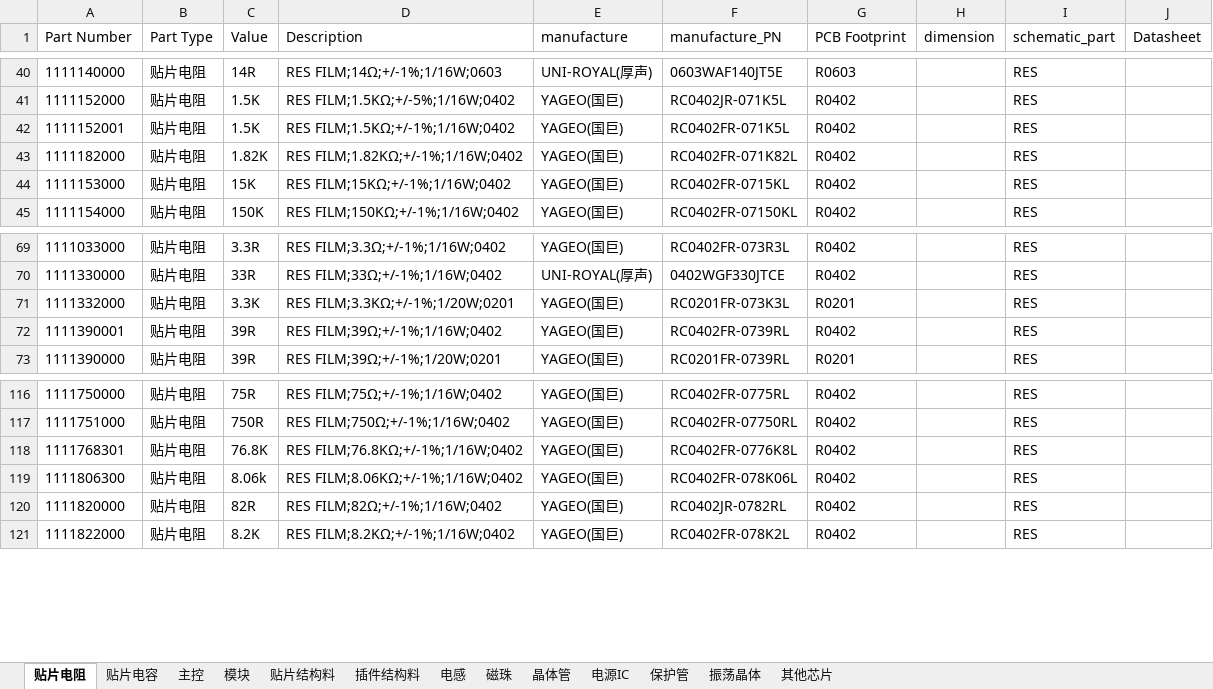
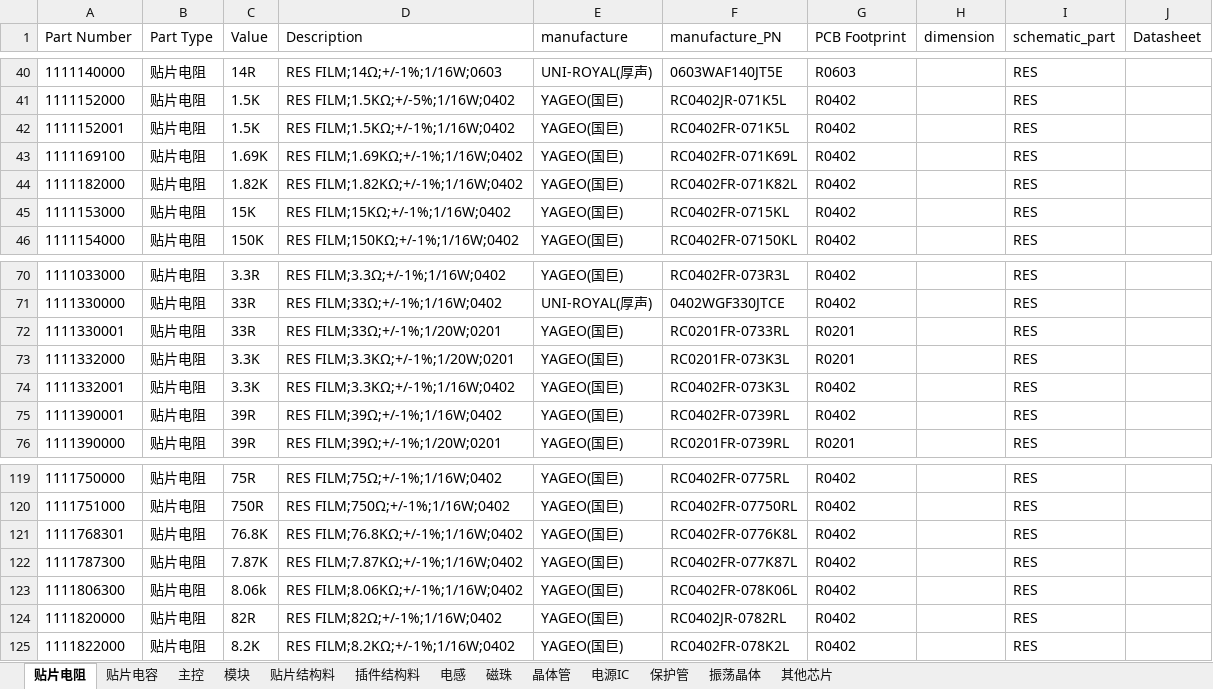
Before and after one commit to wuyunyang/Cadence_Lib, an Excel workbook: WyyComponentDatabase.xlsx, sheet 贴片电阻, drawn as a sheet; only a part is shown, gaps mark what is left out; values as stored, in another font and other column widths than the file's, no borders; the diff names each change by its address in the sheet, - before the commit and + after, or states it on an @@ line.

```diff
--- a/WyyComponentDatabase.xlsx (sheet 贴片电阻)
+++ b/WyyComponentDatabase.xlsx (sheet 贴片电阻)
+row 43: 1111169100 | 贴片电阻 | 1.69K | RES FILM;1.69KΩ;+/-1%;1/16W;0402 | YAGEO(国巨) | RC0402FR-071K69L | R0402 |  | RES
+row 72: 1111330001 | 贴片电阻 | 33R | RES FILM;33Ω;+/-1%;1/20W;0201 | YAGEO(国巨) | RC0201FR-0733RL | R0201 |  | RES
+row 74: 1111332001 | 贴片电阻 | 3.3K | RES FILM;3.3KΩ;+/-1%;1/16W;0402 | YAGEO(国巨) | RC0402FR-073K3L | R0402 |  | RES
+row 122: 1111787300 | 贴片电阻 | 7.87K | RES FILM;7.87KΩ;+/-1%;1/16W;0402 | YAGEO(国巨) | RC0402FR-077K87L | R0402 |  | RES
```
Also changed, not shown: sheet 贴片结构料, sheet 晶体管, sheet 振荡晶体, sheet 插件结构料, sheet 电源IC, 36 other files.
